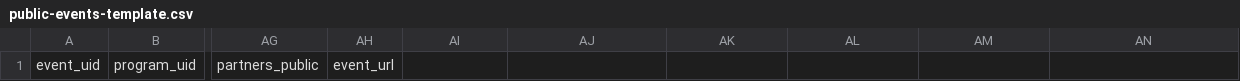
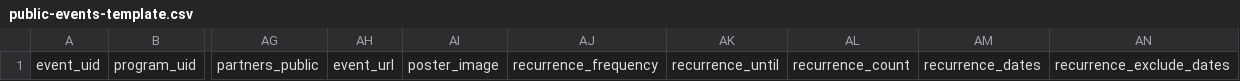
Before and after one commit to golrokh51/DIDAR, a CSV file: events/public-events-template.csv, drawn as a sheet; only a part is shown, gaps mark what is left out; the diff names each change by its address in the sheet, - before the commit and + after, or states it on an @@ line.

Commit message:
add posters

```diff
--- a/events/public-events-template.csv
+++ b/events/public-events-template.csv
-AI1: (empty)
+AI1: poster_image
-AJ1: (empty)
+AJ1: recurrence_frequency
-AK1: (empty)
+AK1: recurrence_until
-AL1: (empty)
+AL1: recurrence_count
-AM1: (empty)
+AM1: recurrence_dates
-AN1: (empty)
+AN1: recurrence_exclude_dates
```
Also changed, not shown: 15 other files.
